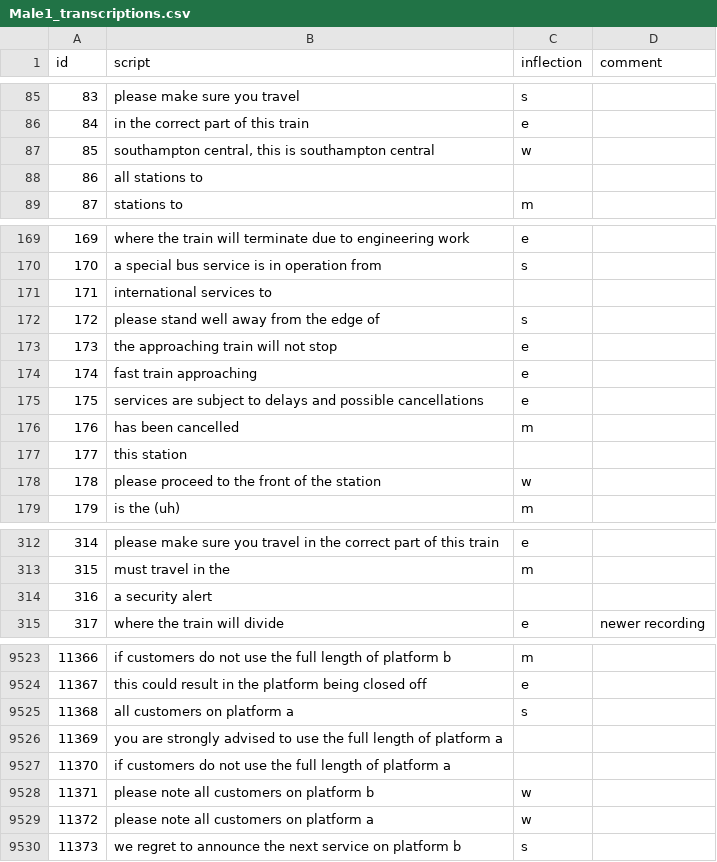
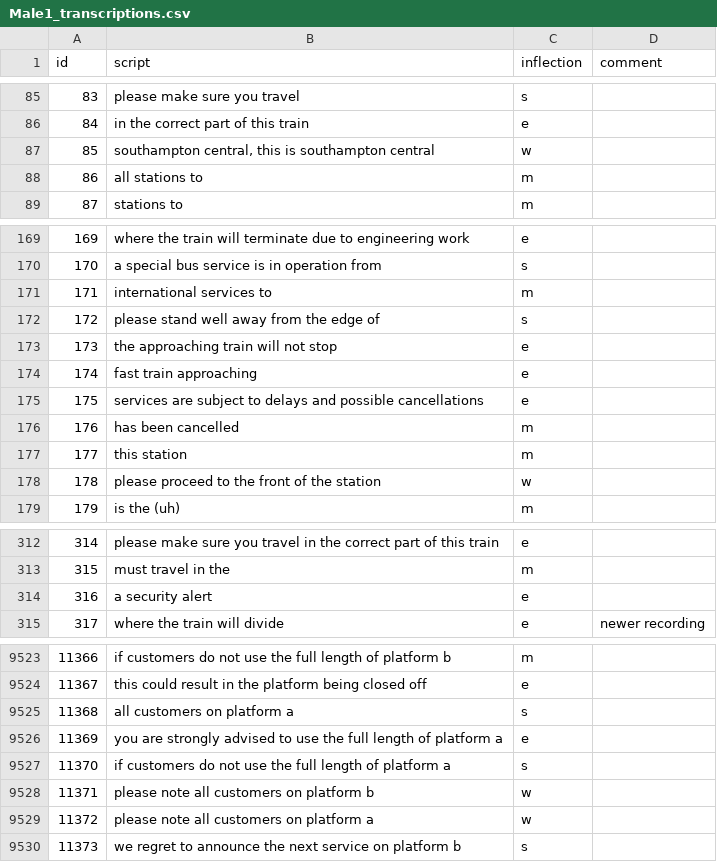
Before and after one commit to Rail-Announcements/ketech-llpa-announcements, a CSV file: Male1_transcriptions.csv, drawn as a sheet; only a part is shown, gaps mark what is left out; the diff covers the shown part only.

Commit message:
chore: missing inflection info

```diff
--- a/Male1_transcriptions.csv
+++ b/Male1_transcriptions.csv
@@ -87,3 +87,3 @@ id,script,inflection,comment
 85,"southampton central, this is southampton central",w,
-86,all stations to,,
+86,all stations to,m,
 87,stations to,m,
@@ -170,3 +170,3 @@ id,script,inflection,comment
 170,a special bus service is in operation from,s,
-171,international services to,,
+171,international services to,m,
 172,please stand well away from the edge of,s,
@@ -176,3 +176,3 @@ id,script,inflection,comment
 176,has been cancelled,m,
-177,this station,,
+177,this station,m,
 178,please proceed to the front of the station,w,
@@ -313,3 +313,3 @@ id,script,inflection,comment
 315,must travel in the,m,
-316,a security alert,,
+316,a security alert,e,
 317,where the train will divide,e,newer recording
@@ -9525,4 +9525,4 @@ id,script,inflection,comment
 11368,all customers on platform a,s,
-11369,you are strongly advised to use the full length of platform a,,
-11370,if customers do not use the full length of platform a,,
+11369,you are strongly advised to use the full length of platform a,e,
+11370,if customers do not use the full length of platform a,s,
 11371,please note all customers on platform b,w,
```
Also changed, not shown: 41 edited cells elsewhere in this file.
